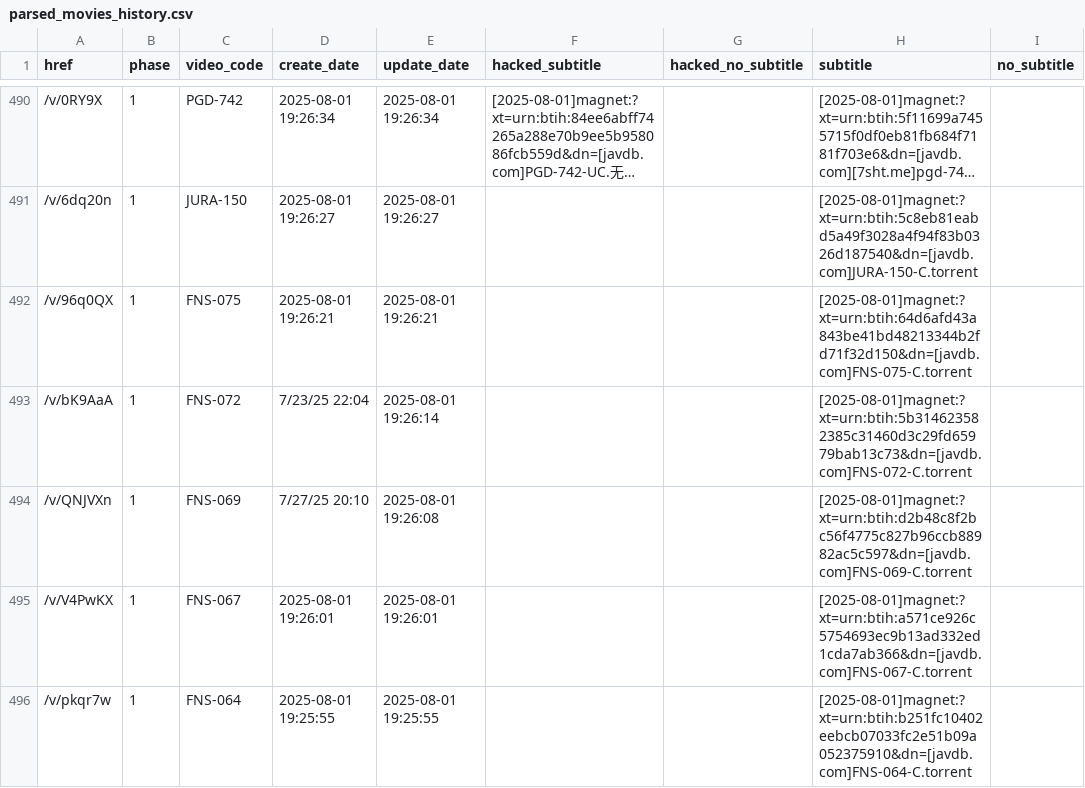
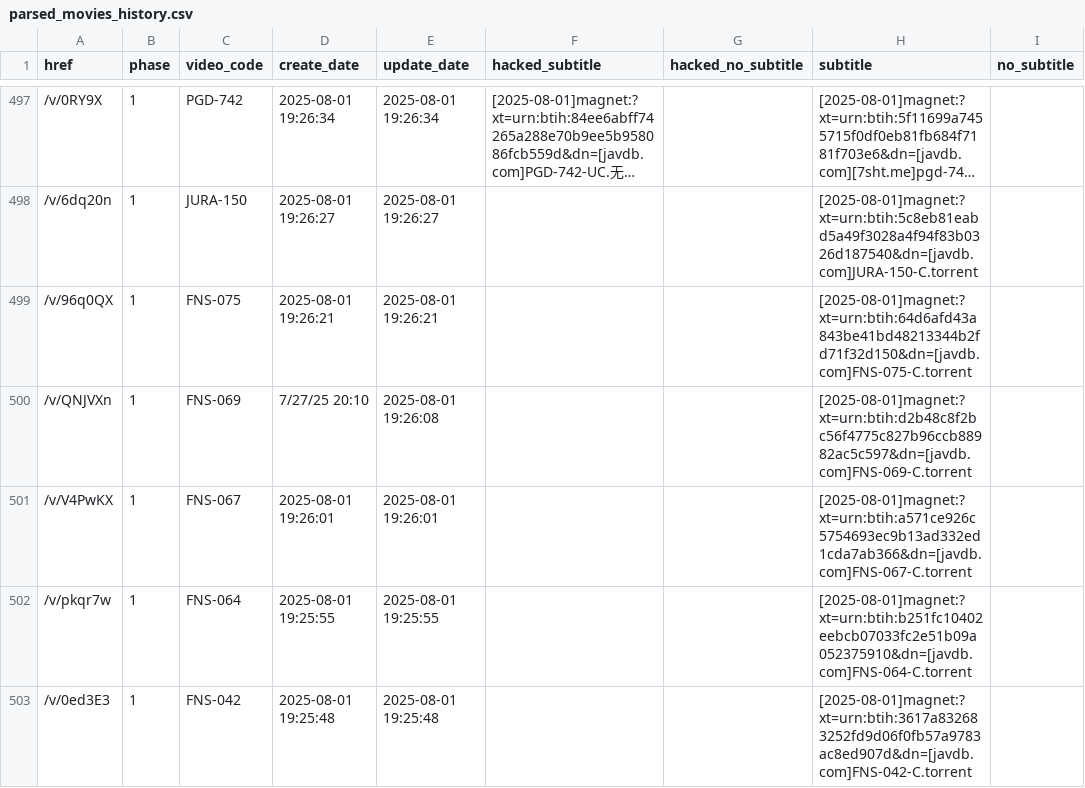
Before and after one commit to TongWu/JAVDB_AutoSpider, a CSV file: Daily Report/parsed_movies_history.csv, drawn as a sheet; only a part is shown, gaps mark what is left out; the shorter side is filled out with more unchanged rows; long unchanged cells end in …; the diff covers the shown part only.

```diff
--- a/Daily Report/parsed_movies_history.csv
+++ b/Daily Report/parsed_movies_history.csv
@@ -492,3 +499,2 @@
 /v/96q0QX,1,FNS-075,2025-08-01 19:26:21,2025-08-01 19:26:21,,,[2025-08-01]magnet:?xt=urn:btih:64d6afd43a843be41bd48213344b2fd71f32d150&dn=[javdb.com]FNS-075-C.torrent,
-/v/bK9AaA,1,FNS-072,7/23/25 22:04,2025-08-01 19:26:14,,,[2025-08-01]magnet:?xt=urn:btih:5b314623582385c31460d3c29fd65979bab13c73&dn=[javdb.com]FNS-072-C.torrent,
 /v/QNJVXn,1,FNS-069,7/27/25 20:10,2025-08-01 19:26:08,,,[2025-08-01]magnet:?xt=urn:btih:d2b48c8f2bc56f4775c827b96ccb88982ac5c597&dn=[javdb.com]FNS-069-C.torrent,
```
Also changed, not shown: 16 added rows and 11 removed rows elsewhere in this file, 4 other files.
